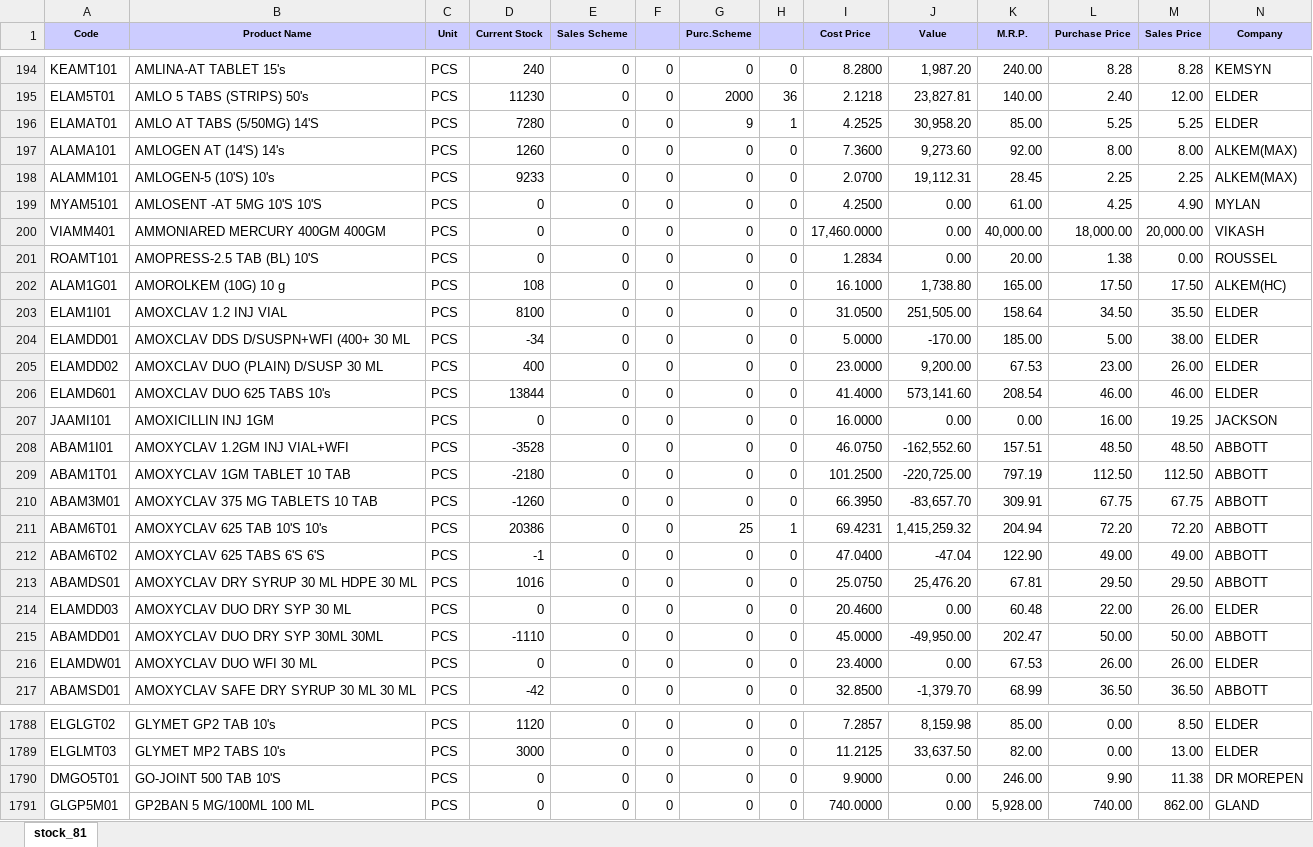
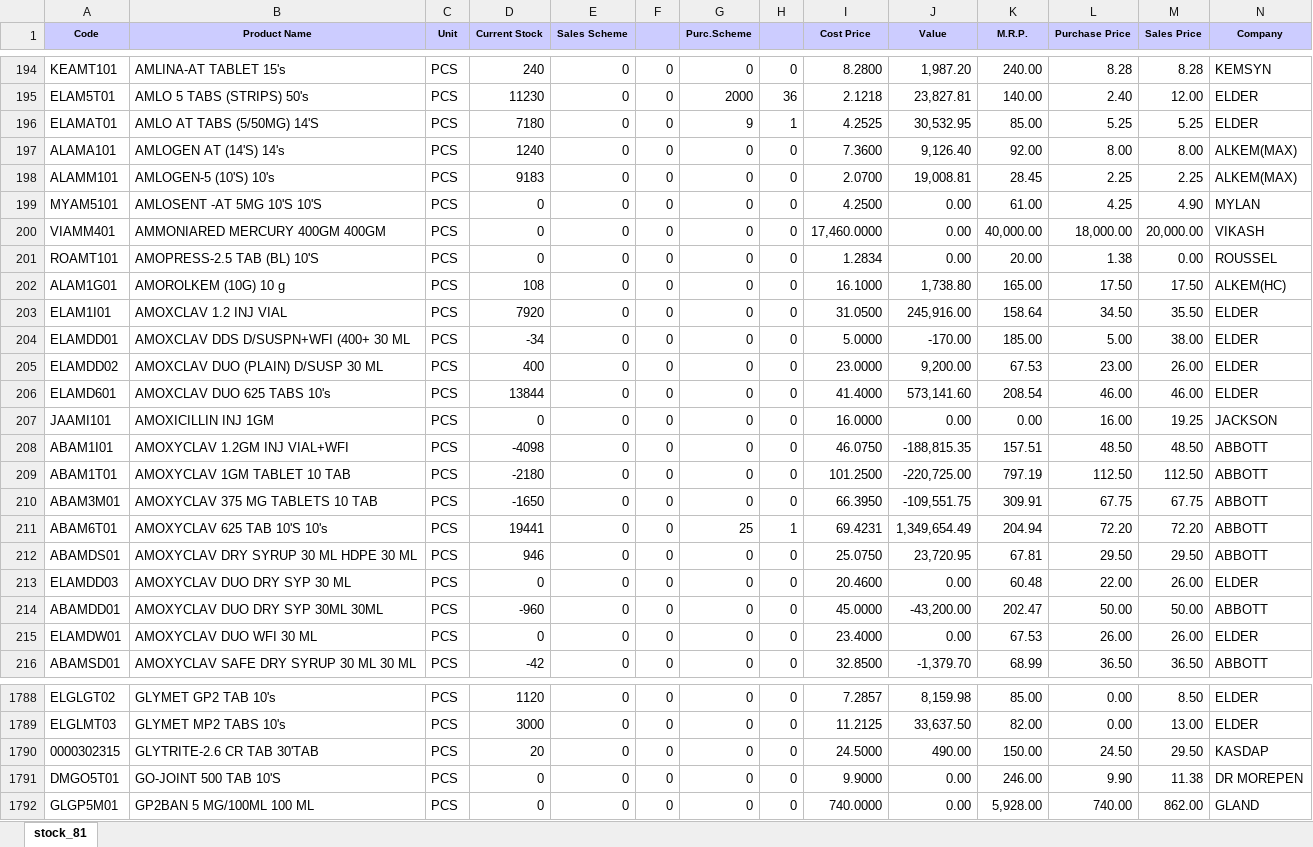
Before and after one commit to ishwarpharma/ishwarone, an Excel workbook: stock.xlsx, sheet stock_81, drawn as a sheet; only a part is shown, gaps mark what is left out; values as stored, in another font and other column widths than the file's, no borders; removed rows and columns are numbered as before the commit, all else as after; rows hold the shown columns only; the diff covers the shown part only; the diff names each change by its address in the sheet, - before the commit and + after, or states it on an @@ line.

```diff
--- a/stock.xlsx (sheet stock_81)
+++ b/stock.xlsx (sheet stock_81)
-D196 (Current Stock): 7280
+D196 (Current Stock): 7180
-J196 (Value): 30,958.20
+J196 (Value): 30,532.95
-D197 (Current Stock): 1260
+D197 (Current Stock): 1240
-J197 (Value): 9,273.60
+J197 (Value): 9,126.40
-D198 (Current Stock): 9233
+D198 (Current Stock): 9183
-J198 (Value): 19,112.31
+J198 (Value): 19,008.81
-D203 (Current Stock): 8100
+D203 (Current Stock): 7920
-J203 (Value): 251,505.00
+J203 (Value): 245,916.00
-D208 (Current Stock): -3528
+D208 (Current Stock): -4098
-J208 (Value): -162,552.60
+J208 (Value): -188,815.35
-D210 (Current Stock): -1260
+D210 (Current Stock): -1650
-J210 (Value): -83,657.70
+J210 (Value): -109,551.75
-D211 (Current Stock): 20386
+D211 (Current Stock): 19441
-J211 (Value): 1,415,259.32
+J211 (Value): 1,349,654.49
-row 212: ABAM6T02 | AMOXYCLAV 625 TABS 6'S 6'S | PCS | -1 | 0 | 0 | 0 | 0 | 47.0400 | -47.04 | 122.90 | 49.00 | 49.00 | ABBOTT
-D212 (Current Stock): 1016
+D212 (Current Stock): 946
-J212 (Value): 25,476.20
+J212 (Value): 23,720.95
-D214 (Current Stock): -1110
+D214 (Current Stock): -960
-J214 (Value): -49,950.00
+J214 (Value): -43,200.00
+row 1790: 0000302315 | GLYTRITE-2.6 CR TAB 30'TAB | PCS | 20 | 0 | 0 | 0 | 0 | 24.5000 | 490.00 | 150.00 | 24.50 | 29.50 | KASDAP
```
Also changed, not shown: 10 added rows, 1 removed row and 775 edited cells elsewhere in this sheet.
